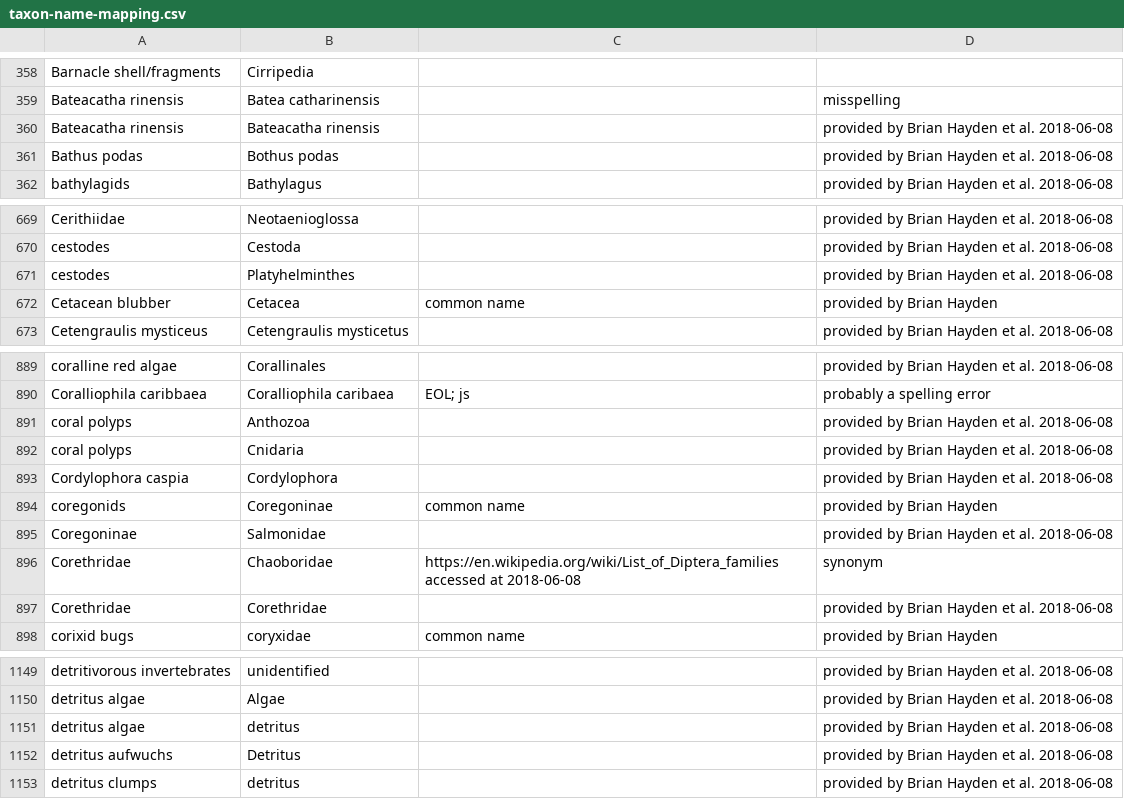
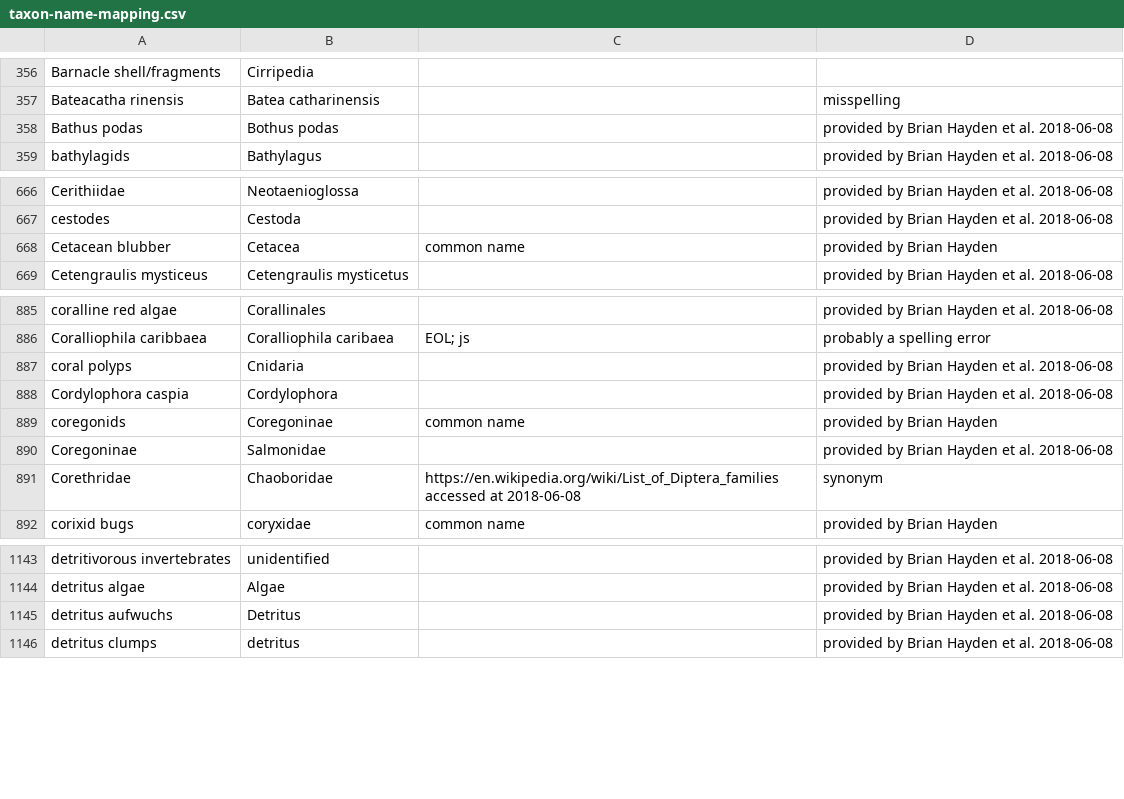
Before and after one commit to globalbioticinteractions/nomer, a CSV file: nomer-name-correct/src/main/resources/org/eol/globi/service/taxon-name-mapping.csv, drawn as a sheet; only a part is shown, gaps mark what is left out; the diff covers the shown part only.

Commit message:
removed some ambiguities; choosing less specific option when available; please have a look @BrianHayden

```diff
--- a/nomer-name-correct/src/main/resources/org/eol/globi/service/taxon-name-mapping.csv
+++ b/nomer-name-correct/src/main/resources/org/eol/globi/service/taxon-name-mapping.csv
@@ -359,3 +357,2 @@ Barnacle shell/fragments,Cirripedia,,
 Bateacatha rinensis,Batea catharinensis,,misspelling
-Bateacatha rinensis,Bateacatha rinensis,,provided by Brian Hayden et al. 2018-06-08
 Bathus podas,Bothus podas,,provided by Brian Hayden et al. 2018-06-08
@@ -670,3 +667,2 @@ Cerithiidae,Neotaenioglossa,,provided by Brian Hayden et al. 2018-06-08
 cestodes,Cestoda,,provided by Brian Hayden et al. 2018-06-08
-cestodes,Platyhelminthes,,provided by Brian Hayden et al. 2018-06-08
 Cetacean blubber,Cetacea,common name,provided by Brian Hayden
@@ -890,3 +886,2 @@ coralline red algae,Corallinales,,provided by Brian Hayden et al. 2018-06-08
 Coralliophila caribbaea,Coralliophila caribaea,EOL; js,probably a spelling error
-coral polyps,Anthozoa,,provided by Brian Hayden et al. 2018-06-08
 coral polyps,Cnidaria,,provided by Brian Hayden et al. 2018-06-08
@@ -896,3 +891,2 @@ Coregoninae,Salmonidae,,provided by Brian Hayden et al. 2018-06-08
 Corethridae,Chaoboridae,https://en.wikipedia.org/wiki/List_of_Diptera_families accessed at 2018-06-08,synonym
-Corethridae,Corethridae,,provided by Brian Hayden et al. 2018-06-08
 corixid bugs,coryxidae,common name,provided by Brian Hayden
@@ -1150,3 +1144,2 @@ detritivorous invertebrates,unidentified,,provided by Brian Hayden et al. 2018-0
 detritus algae,Algae,,provided by Brian Hayden et al. 2018-06-08
-detritus algae,detritus,,provided by Brian Hayden et al. 2018-06-08
 detritus aufwuchs,Detritus,,provided by Brian Hayden et al. 2018-06-08
```
Also changed, not shown: 20 removed rows and 1 edited cell elsewhere in this file.
